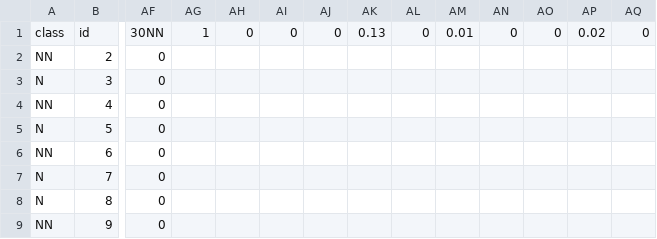
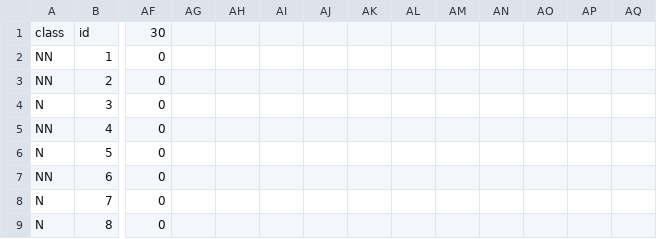
Before and after one commit to quinngroup/tweetAnalysis, a CSV file: LDA/SVD/tSNEFV/30FeatureForSNE.csv, drawn as a sheet; only a part is shown, gaps mark what is left out; the shorter side is filled out with more unchanged rows; rows hold the shown columns only; the diff covers the shown part only; the diff names each change by its address in the sheet, - before the commit and + after, or states it on an @@ line.

```diff
--- a/LDA/SVD/tSNEFV/30FeatureForSNE.csv
+++ b/LDA/SVD/tSNEFV/30FeatureForSNE.csv
-AF1: 30NN
+AF1: 30
-AG1: 1
+AG1: (empty)
-AH1: 0
+AH1: (empty)
-AI1: 0
+AI1: (empty)
-AJ1: 0
+AJ1: (empty)
-AK1: 0.13
+AK1: (empty)
-AL1: 0
+AL1: (empty)
-AM1: 0.01
+AM1: (empty)
-AN1: 0
+AN1: (empty)
-AO1: 0
+AO1: (empty)
-AP1: 0.02
+AP1: (empty)
-AQ1: 0
+AQ1: (empty)
+row 2: NN | 1 | 0
```
Also changed, not shown: 20 edited cells elsewhere in this file, LDA/SVD/tSNEFV/10FeatureForSNE.csv, LDA/SVD/tSNEFV/20FeatureForSNE.csv.
